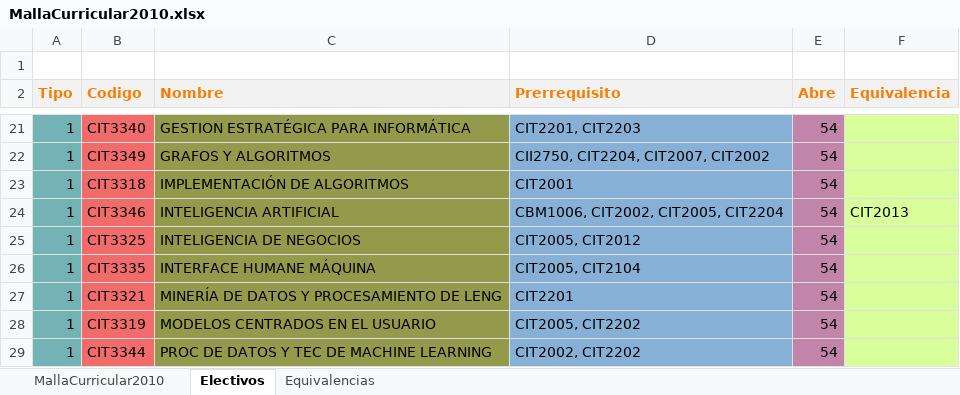
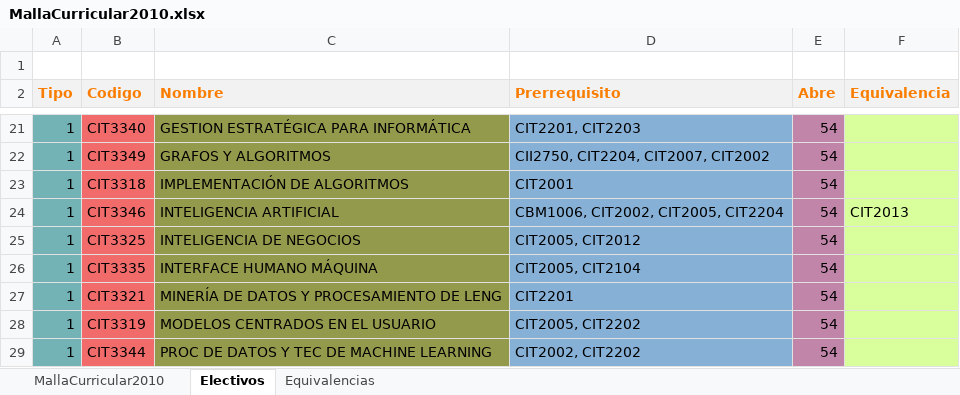
Before and after one commit to agamboar/generador_de_horarios_Practica, an Excel workbook: RutaCritica/MallaCurricular2010.xlsx, sheet Electivos, drawn as a sheet; only a part is shown, gaps mark what is left out; values as stored, in another font and other column widths than the file's, no borders; the diff names each change by its address in the sheet, - before the commit and + after, or states it on an @@ line.

```diff
--- a/RutaCritica/MallaCurricular2010.xlsx (sheet Electivos)
+++ b/RutaCritica/MallaCurricular2010.xlsx (sheet Electivos)
-C26 (Nombre): INTERFACE HUMANE MÁQUINA
+C26 (Nombre): INTERFACE HUMANO MÁQUINA
```
Also changed, not shown: sheet Equivalencias, RutaCritica/MallaCurricular2018.xlsx, RutaCritica/MallaCurricular2020.xlsx, 4 other files.
